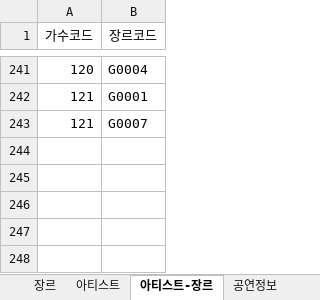
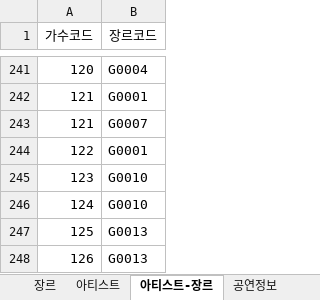
Before and after one commit to hanbyeol00/Biz_NodeJS_2022_10, an Excel workbook: tiget/document/데이터정보.xlsx, sheet 아티스트-장르, drawn as a sheet; only a part is shown, gaps mark what is left out; values as stored, in another font and other column widths than the file's, no borders; the diff names each change by its address in the sheet, - before the commit and + after, or states it on an @@ line.

```diff
--- a/tiget/document/데이터정보.xlsx (sheet 아티스트-장르)
+++ b/tiget/document/데이터정보.xlsx (sheet 아티스트-장르)
+row 244: 122 | G0001
+row 245: 123 | G0010
+row 246: 124 | G0010
+row 247: 125 | G0013
+row 248: 126 | G0013
```
Also changed, not shown: sheet 공연정보, sheet 아티스트, sheet 공연-장르, sheet 공연-아티스트, 44 other files.
